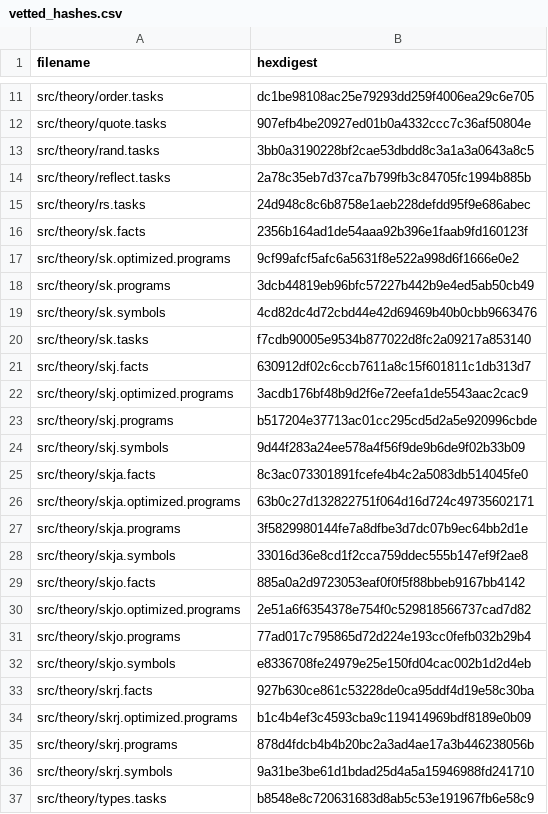
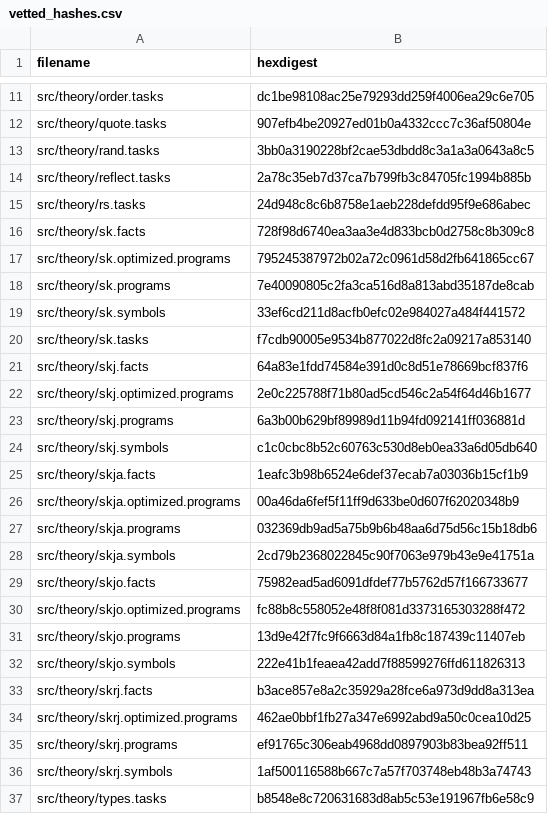
Before and after one commit to fritzo/pomagma, a CSV file: vetted_hashes.csv, drawn as a sheet; only a part is shown, gaps mark what is left out; the diff covers the shown part only.

```diff
--- a/vetted_hashes.csv
+++ b/vetted_hashes.csv
@@ -15,23 +15,23 @@ src/theory/reflect.tasks,2a78c35eb7d37ca7b799fb3c84705fc1994b885b
 src/theory/rs.tasks,24d948c8c6b8758e1aeb228defdd95f9e686abec
-src/theory/sk.facts,2356b164ad1de54aaa92b396e1faab9fd160123f
-src/theory/sk.optimized.programs,9cf99afcf5afc6a5631f8e522a998d6f1666e0e2
-src/theory/sk.programs,3dcb44819eb96bfc57227b442b9e4ed5ab50cb49
-src/theory/sk.symbols,4cd82dc4d72cbd44e42d69469b40b0cbb9663476
+src/theory/sk.facts,728f98d6740ea3aa3e4d833bcb0d2758c8b309c8
+src/theory/sk.optimized.programs,795245387972b02a72c0961d58d2fb641865cc67
+src/theory/sk.programs,7e40090805c2fa3ca516d8a813abd35187de8cab
+src/theory/sk.symbols,33ef6cd211d8acfb0efc02e984027a484f441572
 src/theory/sk.tasks,f7cdb90005e9534b877022d8fc2a09217a853140
-src/theory/skj.facts,630912df02c6ccb7611a8c15f601811c1db313d7
-src/theory/skj.optimized.programs,3acdb176bf48b9d2f6e72eefa1de5543aac2cac9
-src/theory/skj.programs,b517204e37713ac01cc295cd5d2a5e920996cbde
-src/theory/skj.symbols,9d44f283a24ee578a4f56f9de9b6de9f02b33b09
-src/theory/skja.facts,8c3ac073301891fcefe4b4c2a5083db514045fe0
-src/theory/skja.optimized.programs,63b0c27d132822751f064d16d724c49735602171
-src/theory/skja.programs,3f5829980144fe7a8dfbe3d7dc07b9ec64bb2d1e
-src/theory/skja.symbols,33016d36e8cd1f2cca759ddec555b147ef9f2ae8
-src/theory/skjo.facts,885a0a2d9723053eaf0f0f5f88bbeb9167bb4142
-src/theory/skjo.optimized.programs,2e51a6f6354378e754f0c529818566737cad7d82
-src/theory/skjo.programs,77ad017c795865d72d224e193cc0fefb032b29b4
-src/theory/skjo.symbols,e8336708fe24979e25e150fd04cac002b1d2d4eb
-src/theory/skrj.facts,927b630ce861c53228de0ca95ddf4d19e58c30ba
-src/theory/skrj.optimized.programs,b1c4b4ef3c4593cba9c119414969bdf8189e0b09
-src/theory/skrj.programs,878d4fdcb4b4b20bc2a3ad4ae17a3b446238056b
-src/theory/skrj.symbols,9a31be3be61d1bdad25d4a5a15946988fd241710
+src/theory/skj.facts,64a83e1fdd74584e391d0c8d51e78669bcf837f6
+src/theory/skj.optimized.programs,2e0c225788f71b80ad5cd546c2a54f64d46b1677
+src/theory/skj.programs,6a3b00b629bf89989d11b94fd092141ff036881d
+src/theory/skj.symbols,c1c0cbc8b52c60763c530d8eb0ea33a6d05db640
+src/theory/skja.facts,1eafc3b98b6524e6def37ecab7a03036b15cf1b9
+src/theory/skja.optimized.programs,00a46da6fef5f11ff9d633be0d607f62020348b9
+src/theory/skja.programs,032369db9ad5a75b9b6b48aa6d75d56c15b18db6
+src/theory/skja.symbols,2cd79b2368022845c90f7063e979b43e9e41751a
+src/theory/skjo.facts,75982ead5ad6091dfdef77b5762d57f166733677
+src/theory/skjo.optimized.programs,fc88b8c558052e48f8f081d3373165303288f472
+src/theory/skjo.programs,13d9e42f7fc9f6663d84a1fb8c187439c11407eb
+src/theory/skjo.symbols,222e41b1feaea42add7f88599276ffd611826313
+src/theory/skrj.facts,b3ace857e8a2c35929a28fce6a973d9dd8a313ea
+src/theory/skrj.optimized.programs,462ae0bbf1fb27a347e6992abd9a50c0cea10d25
+src/theory/skrj.programs,ef91765c306eab4968dd0897903b83bea92ff511
+src/theory/skrj.symbols,1af500116588b667c7a57f703748eb48b3a74743
 src/theory/types.tasks,b8548e8c720631683d8ab5c53e191967fb6e58c9
```
Also changed, not shown: 4 edited cells elsewhere in this file, 53 other files.
